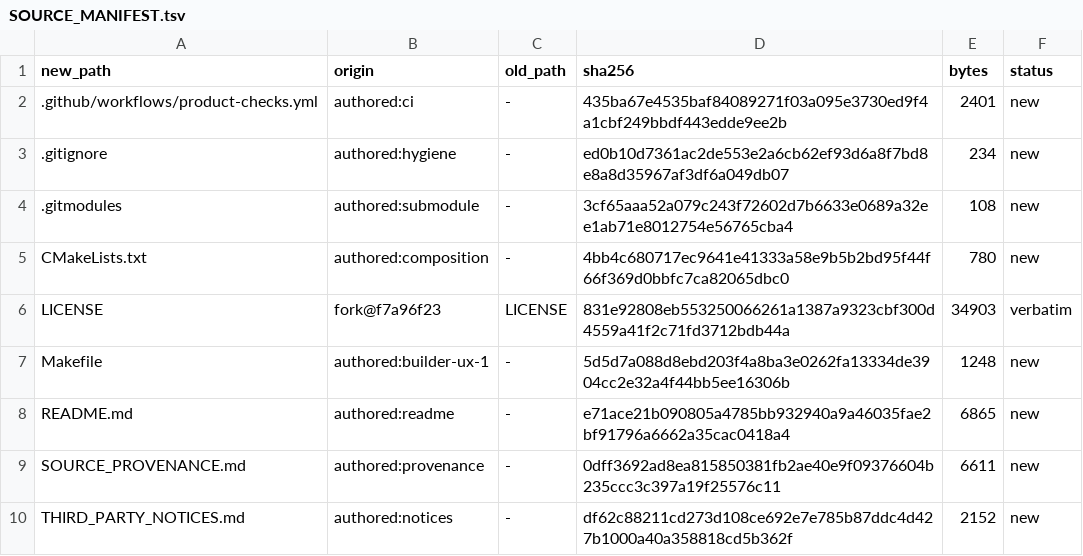
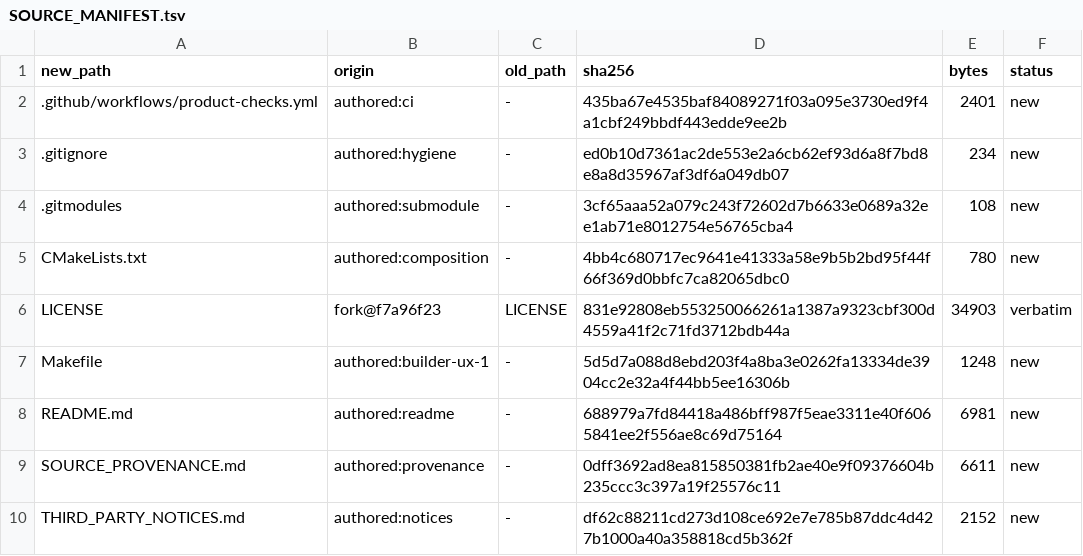
Before and after one commit to brad-richardson/ssx3-120, a TSV file: SOURCE_MANIFEST.tsv, drawn as a sheet; only a part is shown.

Commit message:
[public-fix-1] Fan-project disclaimer in README top
Fan project, not affiliated with or endorsed by Electronic Arts; bring
your own disc; no game data is distributed. App first-run notice
(engine kOnlineNotice, fork ps2_net_dirtysock.cpp) noted for a fork
commit instead (submodule pins the engine; no engine edits here).

Orchestrated-By: Muse Code

```diff
--- a/SOURCE_MANIFEST.tsv
+++ b/SOURCE_MANIFEST.tsv
@@ -7,3 +7,3 @@ LICENSE	fork@f7a96f23	LICENSE	831e92808eb553250066261a1387a9323cbf300d4559a41f2c
 Makefile	authored:builder-ux-1	-	5d5d7a088d8ebd203f4a8ba3e0262fa13334de3904cc2e32a4f44bb5ee16306b	1248	new
-README.md	authored:readme	-	e71ace21b090805a4785bb932940a9a46035fae2bf91796a6662a35cac0418a4	6865	new
+README.md	authored:readme	-	688979a7fd84418a486bff987f5eae3311e40f6065841ee2f556ae8c69d75164	6981	new
 SOURCE_PROVENANCE.md	authored:provenance	-	0dff3692ad8ea815850381fb2ae40e9f09376604b235ccc3c397a19f25576c11	6611	new
```
Also changed, not shown: 1 other file.
